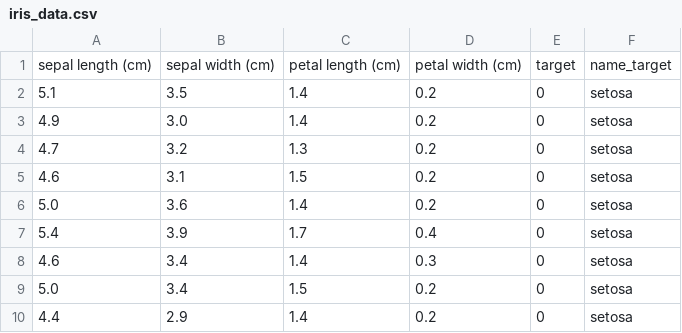
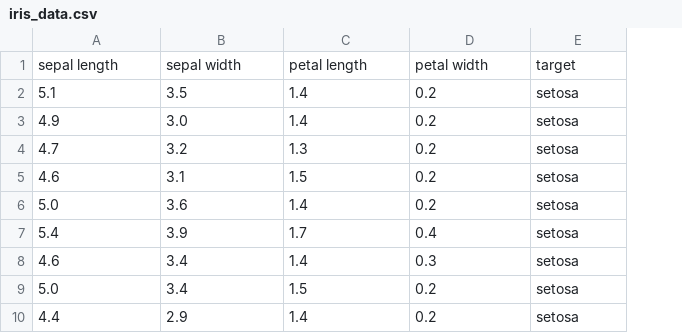
Before and after one commit to tplusone/hanser_deep_nlp, a CSV file: Data/iris_data.csv, drawn as a sheet; only a part is shown; removed rows and columns are numbered as before the commit, all else as after; the diff names each change by its address in the sheet, - before the commit and + after, or states it on an @@ line.

```diff
--- a/Data/iris_data.csv
+++ b/Data/iris_data.csv
-column E, rows 2-10: all 0
-row 1: sepal length (cm) | sepal width (cm) | petal length (cm) | petal width (cm) | target | name_target
+row 1: sepal length | sepal width | petal length | petal width | target
```
Also changed, not shown: 5 other files.
